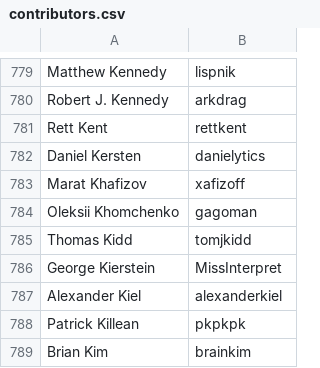
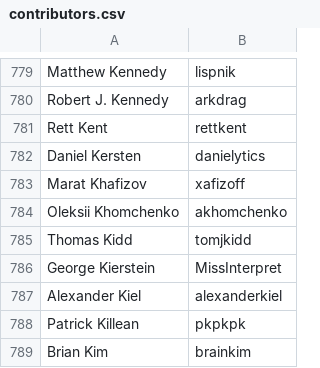
Before and after one commit to clojure/clojure-site, a CSV file: content/dev/contributors.csv, drawn as a sheet; only a part is shown, gaps mark what is left out.

Commit message:
update contributor github id

```diff
--- a/content/dev/contributors.csv
+++ b/content/dev/contributors.csv
@@ -783,3 +783,3 @@ Daniel Kersten,danielytics
 Marat Khafizov,xafizoff
-Oleksii Khomchenko,gagoman
+Oleksii Khomchenko,akhomchenko
 Thomas Kidd,tomjkidd
```
